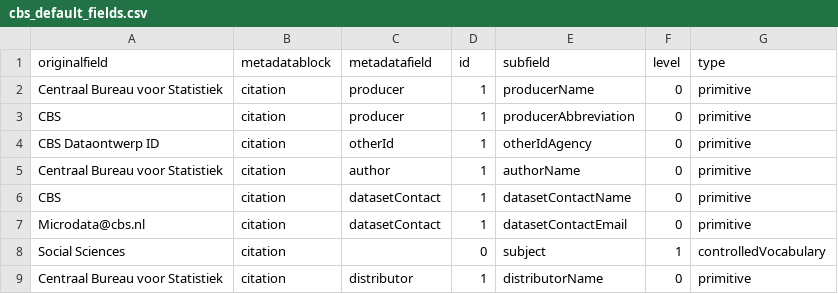
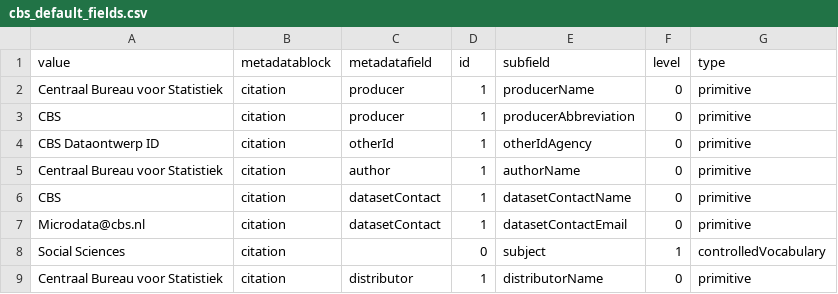
Before and after one commit to Dans-labs/semaf-client, a CSV file: cbs_default_fields.csv, drawn as a sheet.

```diff
--- a/cbs_default_fields.csv
+++ b/cbs_default_fields.csv
@@ -1,2 +1,2 @@
-originalfield,metadatablock,metadatafield,id,subfield,level,type
+value,metadatablock,metadatafield,id,subfield,level,type
 "Centraal Bureau voor Statistiek",citation,producer,1,producerName,0,primitive
```
Also changed, not shown: cbs_mapping_fields.csv.
